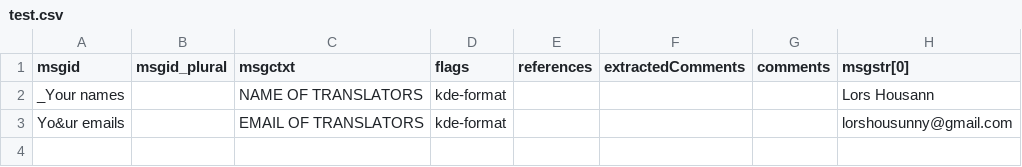
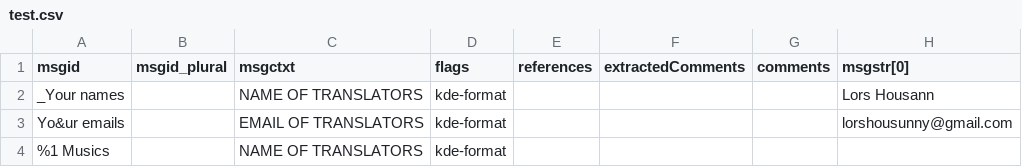
Before and after one commit to ismesunny/translation_read_write_csv, a CSV file: test.csv, drawn as a sheet.

```diff
--- a/test.csv
+++ b/test.csv
@@ -3 +3,2 @@ _Your names,,NAME OF TRANSLATORS,kde-format,,,,Lors Housann
 Yo&ur emails,,EMAIL OF TRANSLATORS,kde-format,,,,lorshousunny@gmail.com
+%1 Musics,,NAME OF TRANSLATORS,kde-format,,,,
```
Also changed, not shown: output.csv, 1 other file.
